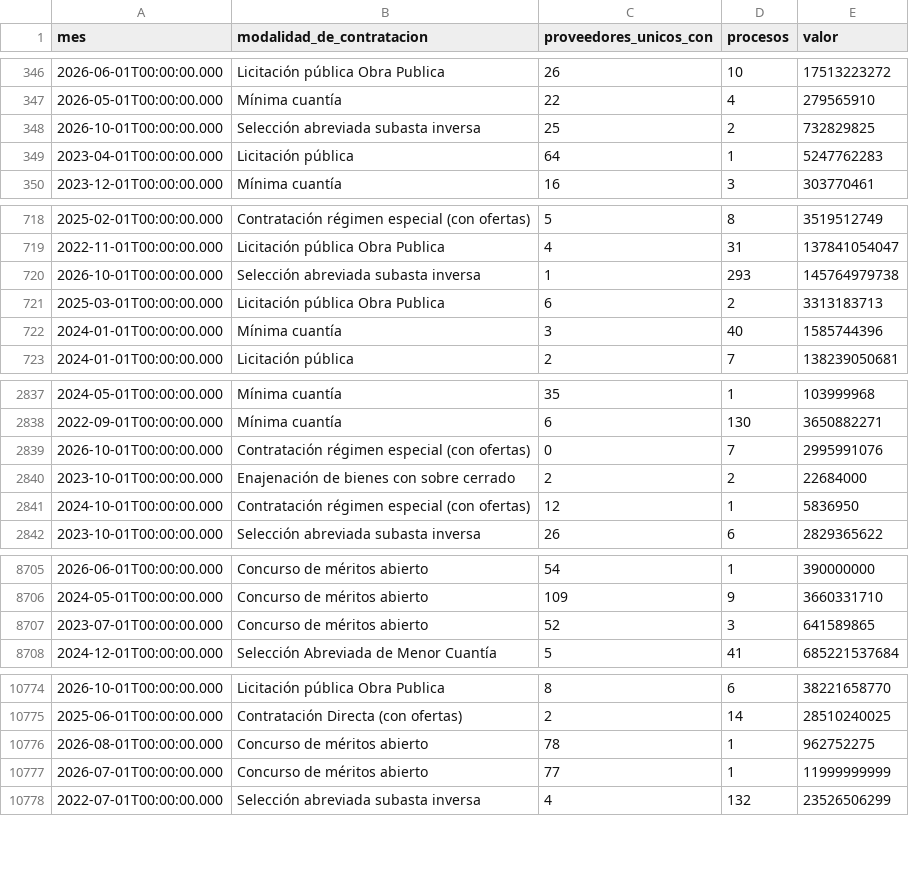
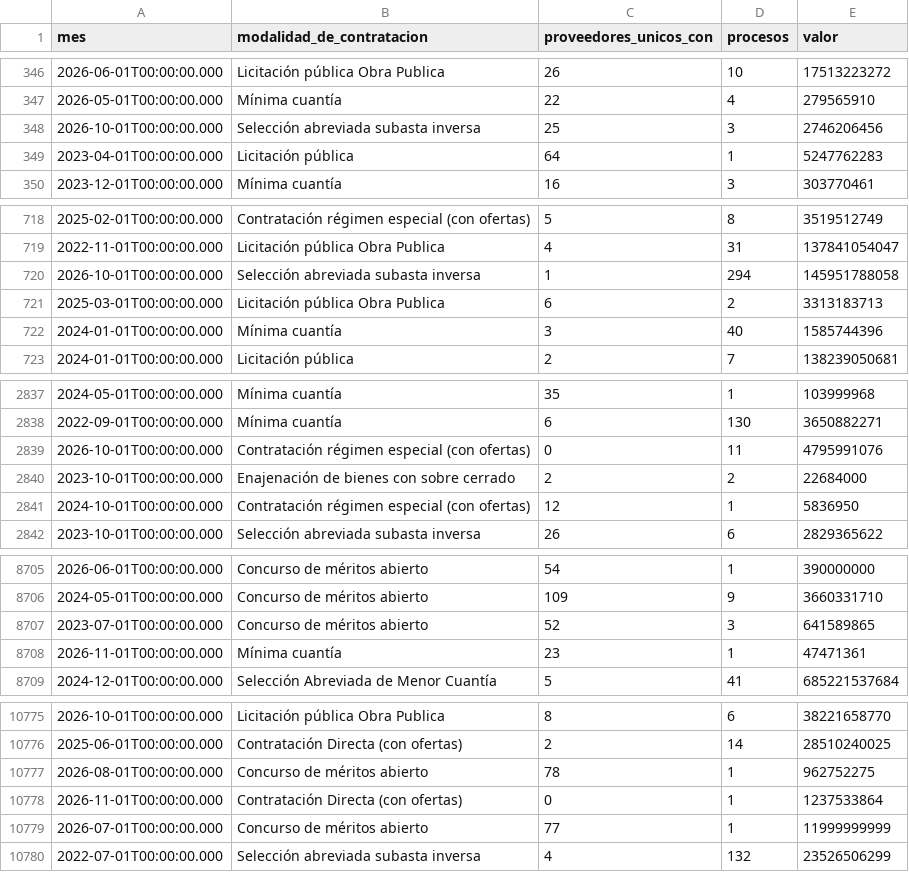
Before and after one commit to fundacionipg-sys/observatorio-datos, a CSV file: datos/productos/radar_oferentes_por_proceso.csv, drawn as a sheet; only a part is shown, gaps mark what is left out; the diff covers the shown part only.

Commit message:
Productos 2026-11-03

```diff
--- a/datos/productos/radar_oferentes_por_proceso.csv
+++ b/datos/productos/radar_oferentes_por_proceso.csv
@@ -347,3 +347,3 @@
 "2026-05-01T00:00:00.000","Mínima cuantía","22","4","279565910"
-"2026-10-01T00:00:00.000","Selección abreviada subasta inversa","25","2","732829825"
+"2026-10-01T00:00:00.000","Selección abreviada subasta inversa","25","3","2746206456"
 "2023-04-01T00:00:00.000","Licitación pública","64","1","5247762283"
@@ -719,3 +719,3 @@
 "2022-11-01T00:00:00.000","Licitación pública Obra Publica","4","31","137841054047"
-"2026-10-01T00:00:00.000","Selección abreviada subasta inversa","1","293","145764979738"
+"2026-10-01T00:00:00.000","Selección abreviada subasta inversa","1","294","145951788058"
 "2025-03-01T00:00:00.000","Licitación pública Obra Publica","6","2","3313183713"
@@ -2838,3 +2838,3 @@
 "2022-09-01T00:00:00.000","Mínima cuantía","6","130","3650882271"
-"2026-10-01T00:00:00.000","Contratación régimen especial (con ofertas)","0","7","2995991076"
+"2026-10-01T00:00:00.000","Contratación régimen especial (con ofertas)","0","11","4795991076"
 "2023-10-01T00:00:00.000","Enajenación de bienes con sobre cerrado","2","2","22684000"
@@ -8707,2 +8707,3 @@
 "2023-07-01T00:00:00.000","Concurso de méritos abierto","52","3","641589865"
+"2026-11-01T00:00:00.000","Mínima cuantía","23","1","47471361"
 "2024-12-01T00:00:00.000","Selección Abreviada de Menor Cuantía","5","41","685221537684"
@@ -10776,2 +10777,3 @@
 "2026-08-01T00:00:00.000","Concurso de méritos abierto","78","1","962752275"
+"2026-11-01T00:00:00.000","Contratación Directa (con ofertas)","0","1","1237533864"
 "2026-07-01T00:00:00.000","Concurso de méritos abierto","77","1","11999999999"
```
Also changed, not shown: 22 edited cells elsewhere in this file, datos/productos/_registro.csv, datos/productos/radar_modalidad_mensual.csv, 1 other file.
